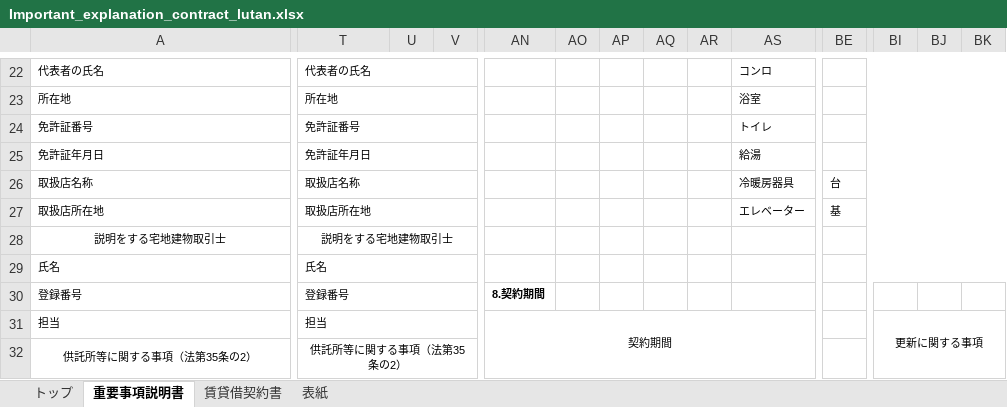
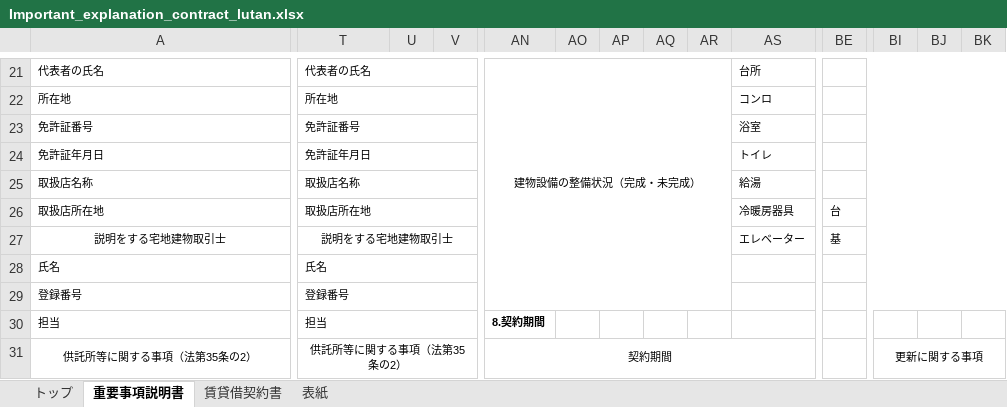
Before and after one commit to lutan0081/kasegu_management, an Excel workbook: public/excel/Important_explanation_contract_lutan.xlsx, sheet 重要事項説明書, drawn as a sheet; only a part is shown, gaps mark what is left out; values as stored, in another font and other column widths than the file's, no borders; removed rows and columns are numbered as before the commit, all else as after; rows hold the shown columns only; the diff covers the shown part only; the diff names each change by its address in the sheet, - before the commit and + after, or states it on an @@ line.

```diff
--- a/public/excel/Important_explanation_contract_lutan.xlsx (sheet 重要事項説明書)
+++ b/public/excel/Important_explanation_contract_lutan.xlsx (sheet 重要事項説明書)
-AN21: (empty)
+AN21: 建物設備の整備状況（完成・未完成）
+AN21:AR29 merged
-AS21: コンロ
+AS21: 台所
-AS22: 浴室
+AS22: コンロ
-AS23: トイレ
+AS23: 浴室
-AS24: 給湯
+AS24: トイレ
-AS25: 冷暖房器具
+AS25: 給湯
-BE25: 台
+BE25: (empty)
-AS26: エレベーター
+AS26: 冷暖房器具
-BE26: 基
+BE26: 台
-AS27: (empty)
+AS27: エレベーター
-BE27: (empty)
+BE27: 基
-AN29: 8.契約期間
+AN29: (empty)
+AS29:AY29 merged
+BE29:BW29 merged
+row 30: 担当 | 担当 |  |  | 8.契約期間
-A31: 担当
+A31: 供託所等に関する事項（法第35条の2）
-A31 alignment: left
+A31 alignment: center
-A31:C31 merged
+A31:S31 merged
-T31: 担当
+T31: 供託所等に関する事項（法第35条の2）
-T31 alignment: left
+T31 alignment: center
-T31:V31 merged
+T31:AJ31 merged
-AN31:AS32 merged
+AN31:AS32 merged
-BI31:BN32 merged
+BI31:BN32 merged
-row 32: 供託所等に関する事項（法第35条の2） | 供託所等に関する事項（法第35条の2）
```
Also changed, not shown: 4 added rows, 4 removed rows, 29 edited cells, cell formats and merged cells elsewhere in this sheet, sheet トップ, formulas that keep their value, 10 other files.
